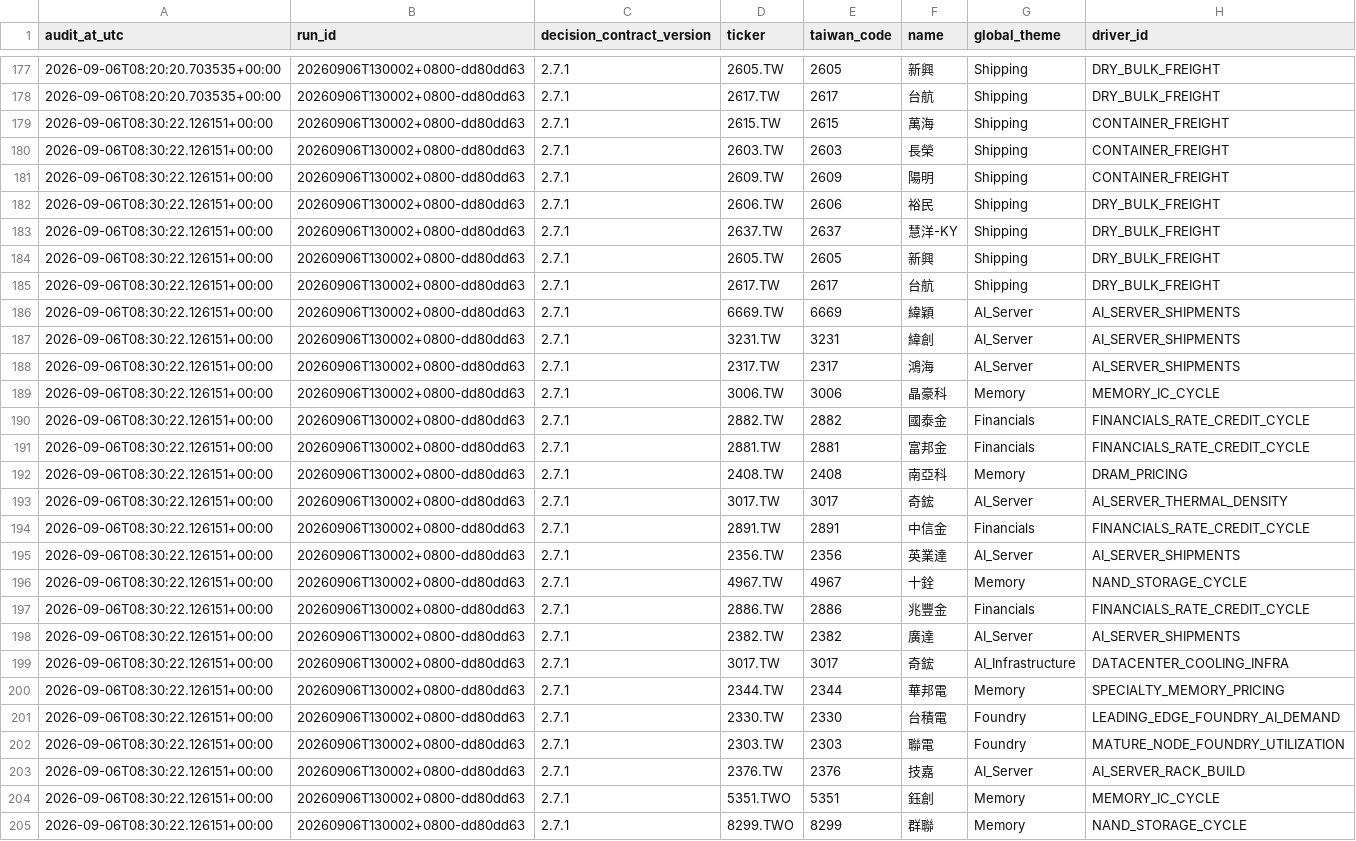
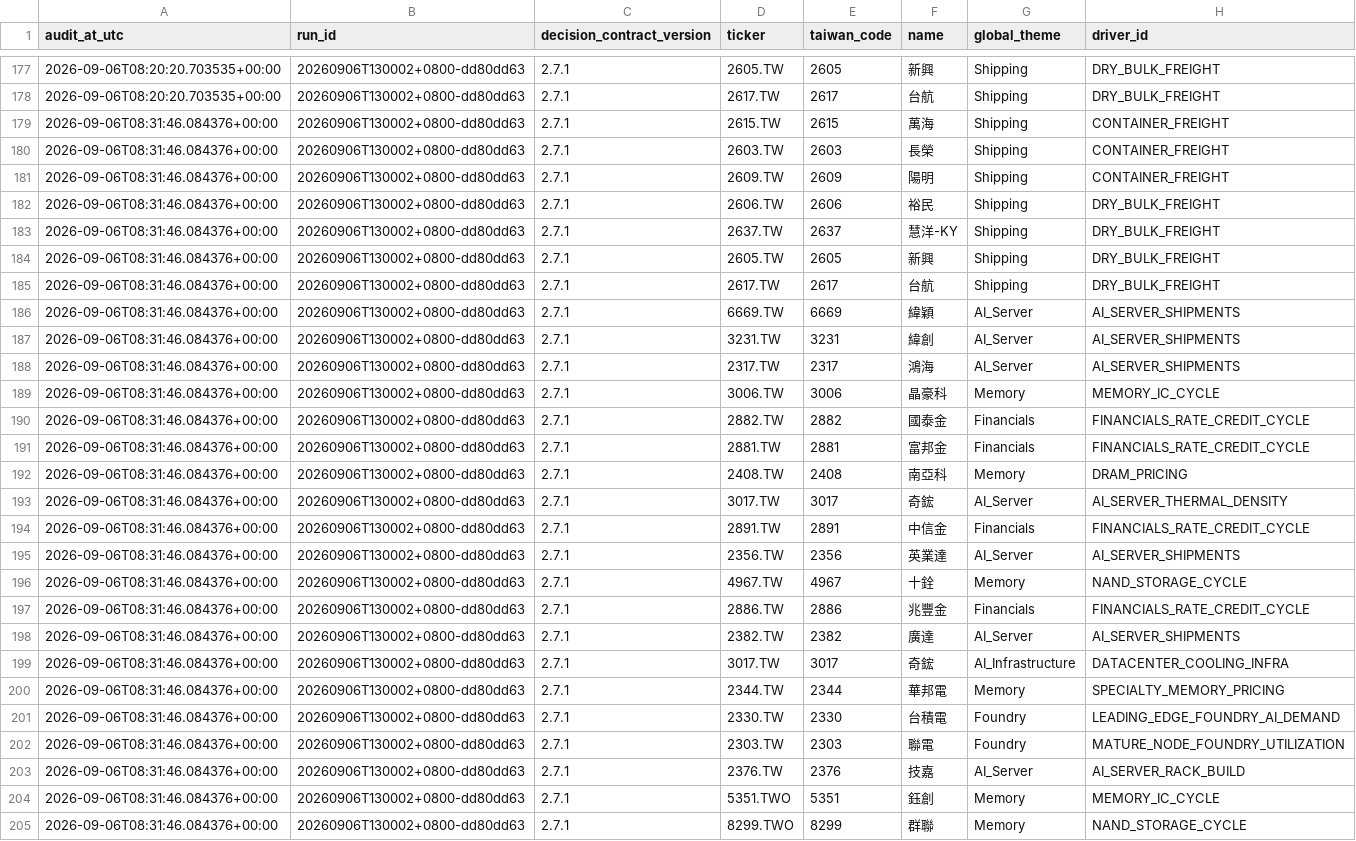
Before and after one commit to pa45251/alpha-hunter-v2, a CSV file: output/shadow_audit.csv, drawn as a sheet; only a part is shown, gaps mark what is left out; the diff covers the shown part only; the diff names each change by its address in the sheet, - before the commit and + after, or states it on an @@ line.

```diff
--- a/output/shadow_audit.csv
+++ b/output/shadow_audit.csv
-A179:A205 (audit_at_utc): 2026-09-06T08:30:22.126151+00:00
+A179:A205 (audit_at_utc): 2026-09-06T08:31:46.084376+00:00
```
Also changed, not shown: 28 edited cells elsewhere in this file, output/decision_history.csv, 2 other files.
